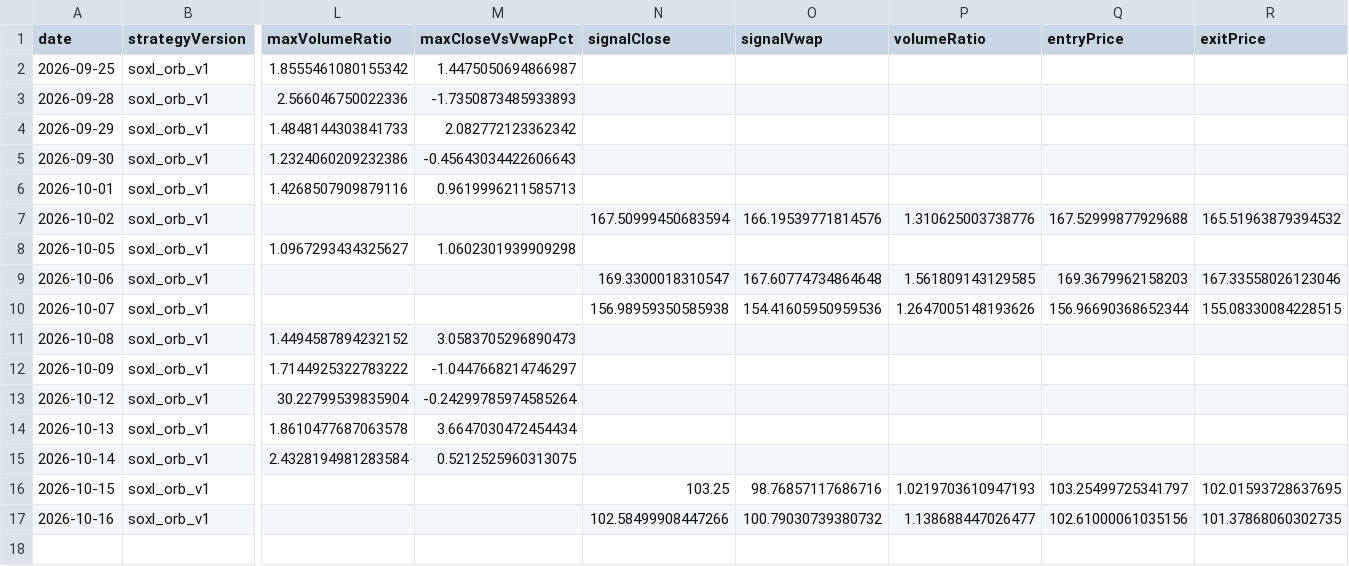
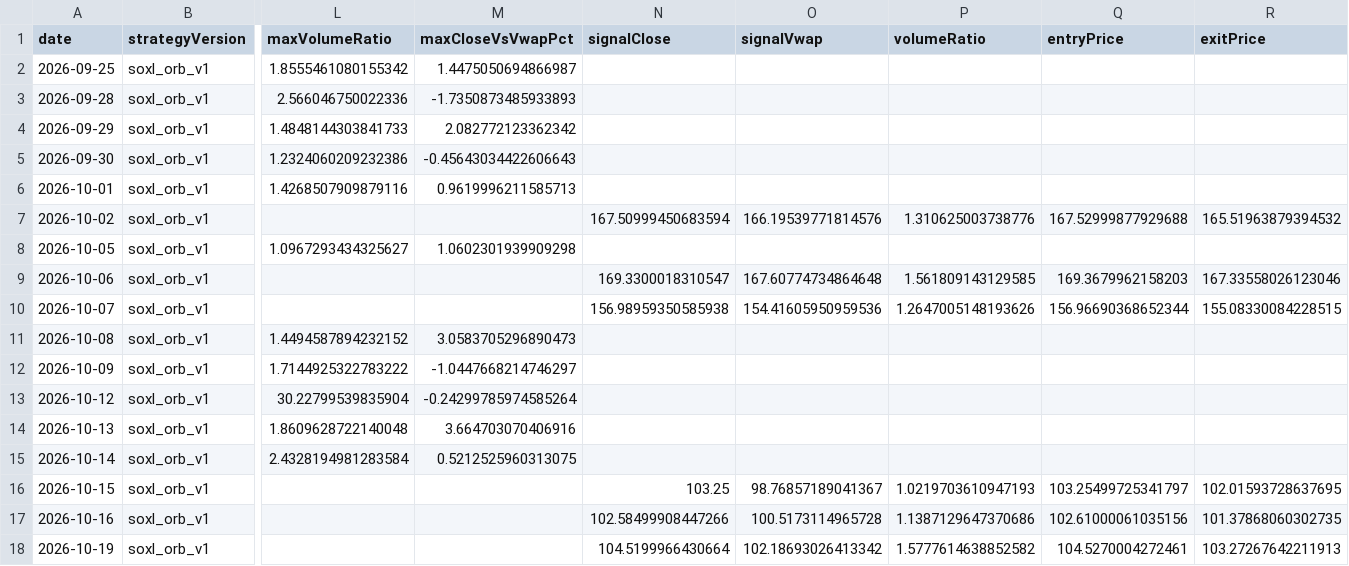
Before and after one commit to jkdevjob/jkquant, a CSV file: data/soxl-research/baseline-decisions.csv, drawn as a sheet; only a part is shown, gaps mark what is left out; rows hold the shown columns only; the diff names each change by its address in the sheet, - before the commit and + after, or states it on an @@ line.

```diff
--- a/data/soxl-research/baseline-decisions.csv
+++ b/data/soxl-research/baseline-decisions.csv
-L14 (maxVolumeRatio): 1.8610477687063578
+L14 (maxVolumeRatio): 1.8609628722140048
-M14 (maxCloseVsVwapPct): 3.6647030472454434
+M14 (maxCloseVsVwapPct): 3.664703070406916
-O16 (signalVwap): 98.76857117686716
+O16 (signalVwap): 98.76857189041367
-O17 (signalVwap): 100.79030739380732
+O17 (signalVwap): 100.5173114965728
-P17 (volumeRatio): 1.138688447026477
+P17 (volumeRatio): 1.1387129647370686
+row 18: 2026-10-19 | soxl_orb_v1 |  |  | 104.5199966430664 | 102.18693026413342 | 1.5777614638852582 | 104.5270004272461 | 103.27267642211913
```
Also changed, not shown: data/soxl-research/baseline-trades.csv, 8 other files.
